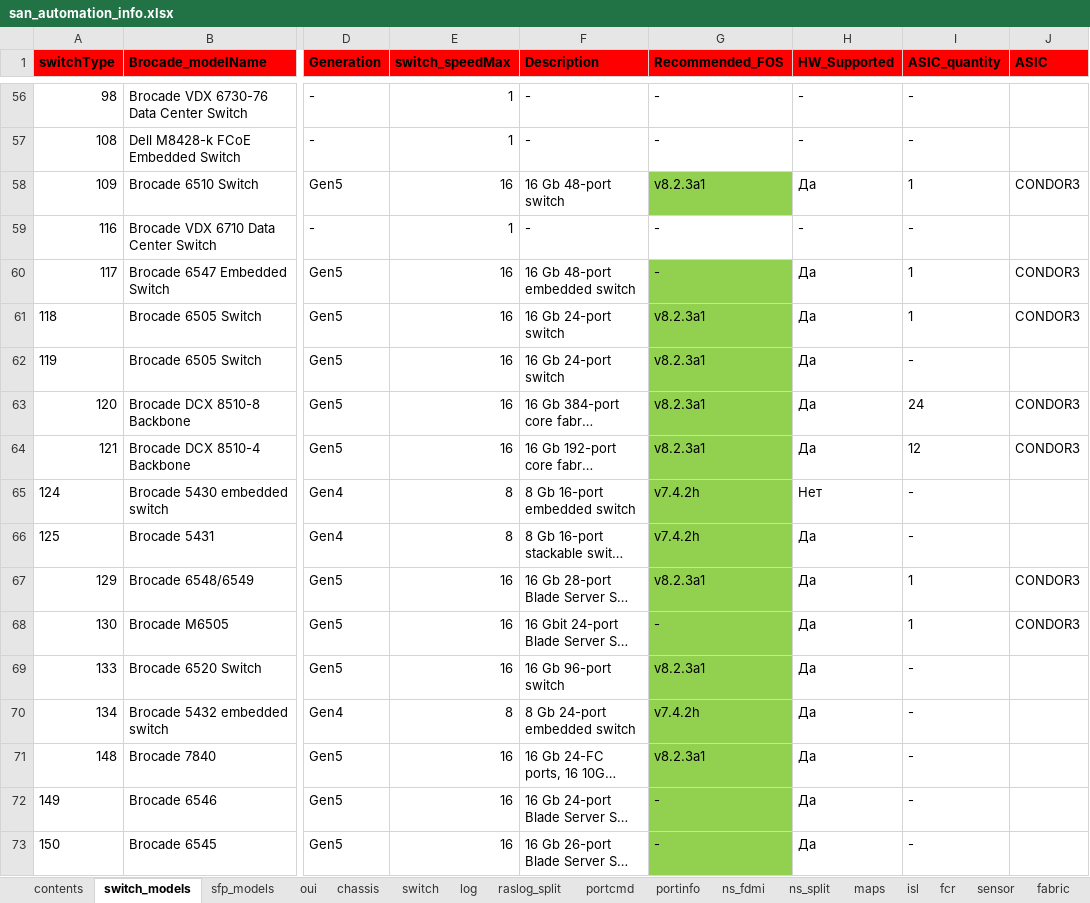
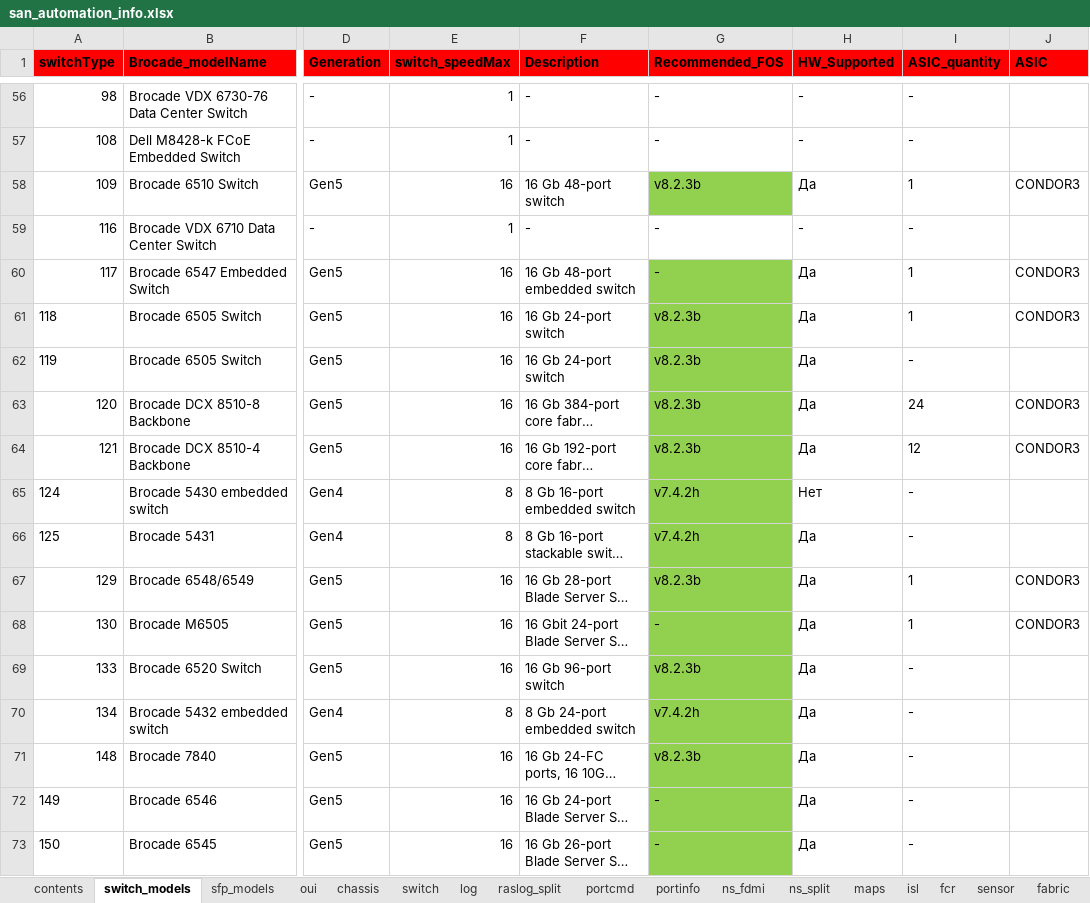
Before and after one commit to KonstantinAlxVlasenko/san_report_automation, an Excel workbook: san_automation_info.xlsx, sheet switch_models, drawn as a sheet; only a part is shown, gaps mark what is left out; long unchanged cells end in …; values as stored, in another font and other column widths than the file's, no borders; the diff covers the shown part only; the diff names each change by its address in the sheet, - before the commit and + after, or states it on an @@ line.

```diff
--- a/san_automation_info.xlsx (sheet switch_models)
+++ b/san_automation_info.xlsx (sheet switch_models)
-G58 (Recommended_FOS): v8.2.3a1
+G58 (Recommended_FOS): v8.2.3b
-G61:G64 (Recommended_FOS): v8.2.3a1
+G61:G64 (Recommended_FOS): v8.2.3b
-G67 (Recommended_FOS): v8.2.3a1
+G67 (Recommended_FOS): v8.2.3b
-G69 (Recommended_FOS): v8.2.3a1
+G69 (Recommended_FOS): v8.2.3b
-G71 (Recommended_FOS): v8.2.3a1
+G71 (Recommended_FOS): v8.2.3b
```
Also changed, not shown: 8 edited cells elsewhere in this sheet, sheet customer_report, report_info.xlsx, 13 other files.
